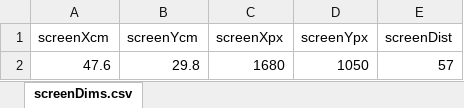
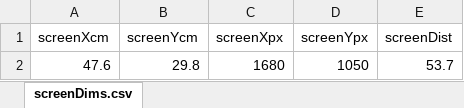
Before and after one commit to egorananyev/po-code, an Excel workbook: screenDims.xlsx, sheet screenDims.csv, drawn as a sheet; values as stored, in another font and other column widths than the file's, no borders; the diff names each change by its address in the sheet, - before the commit and + after, or states it on an @@ line.

```diff
--- a/screenDims.xlsx (sheet screenDims.csv)
+++ b/screenDims.xlsx (sheet screenDims.csv)
-E2 (screenDist): 57
+E2 (screenDist): 53.7
```
Also changed, not shown: po-cond01-test.xlsx, 4 other files.
